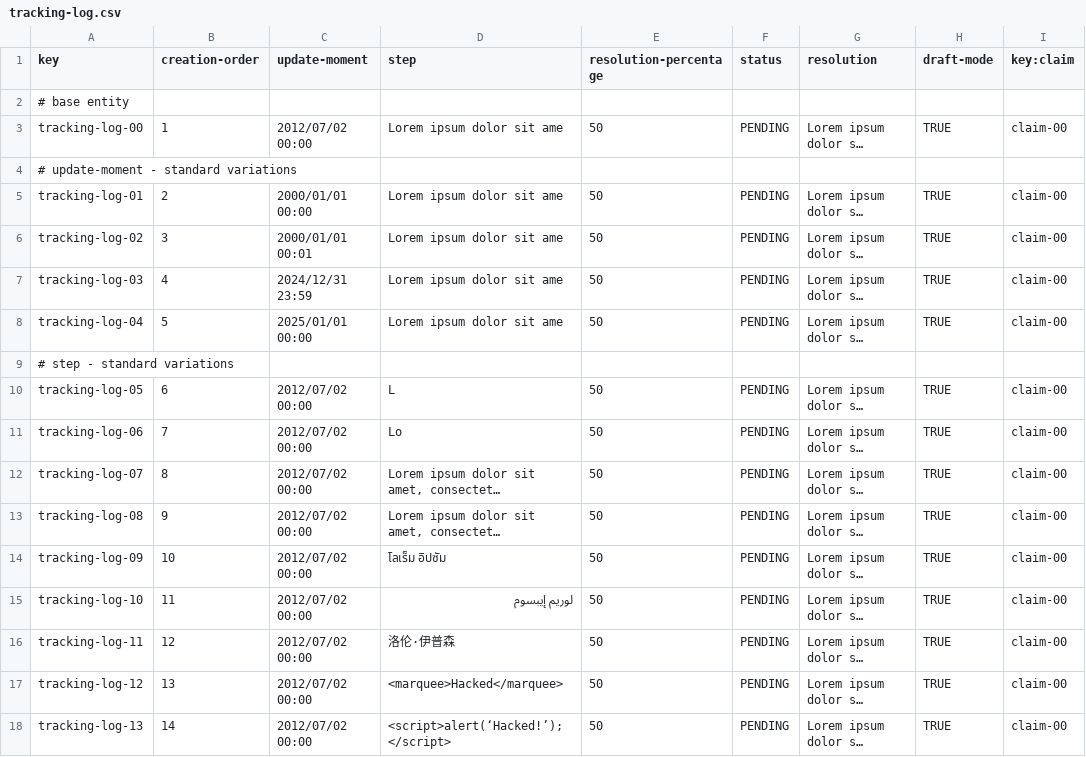
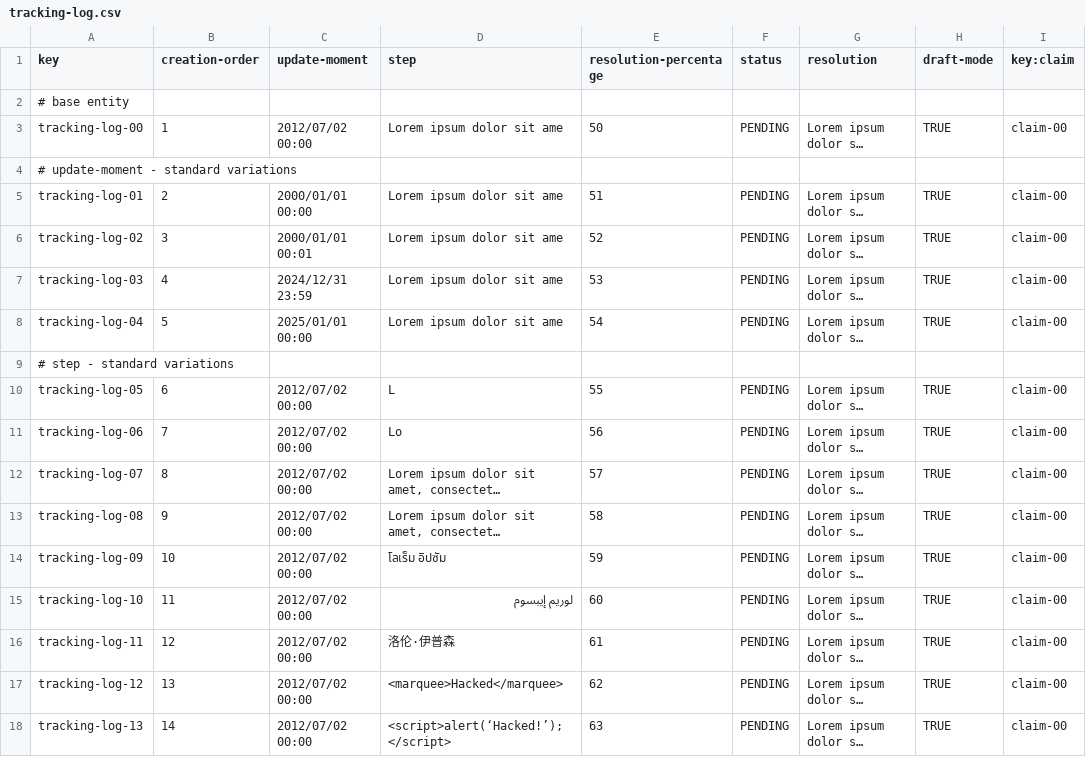
Before and after one commit to sfernandez07/DP2-C.004, a CSV file: src/main/resources/WEB-INF/data/sample/tracking-log.csv, drawn as a sheet; only a part is shown; long unchanged cells end in …; the diff covers the shown part only; the diff names each change by its address in the sheet, - before the commit and + after, or states it on an @@ line.

```diff
--- a/src/main/resources/WEB-INF/data/sample/tracking-log.csv
+++ b/src/main/resources/WEB-INF/data/sample/tracking-log.csv
-E5 (resolution-percentage): 50
+E5 (resolution-percentage): 51
-E6 (resolution-percentage): 50
+E6 (resolution-percentage): 52
-E7 (resolution-percentage): 50
+E7 (resolution-percentage): 53
-E8 (resolution-percentage): 50
+E8 (resolution-percentage): 54
-E10 (resolution-percentage): 50
+E10 (resolution-percentage): 55
-E11 (resolution-percentage): 50
+E11 (resolution-percentage): 56
-E12 (resolution-percentage): 50
+E12 (resolution-percentage): 57
-E13 (resolution-percentage): 50
+E13 (resolution-percentage): 58
-E14 (resolution-percentage): 50
+E14 (resolution-percentage): 59
-E15 (resolution-percentage): 50
+E15 (resolution-percentage): 60
-E16 (resolution-percentage): 50
+E16 (resolution-percentage): 61
-E17 (resolution-percentage): 50
+E17 (resolution-percentage): 62
-E18 (resolution-percentage): 50
+E18 (resolution-percentage): 63
```
Also changed, not shown: 13 edited cells elsewhere in this file, src/main/resources/WEB-INF/data/sample/claim.csv, 35 other files.
